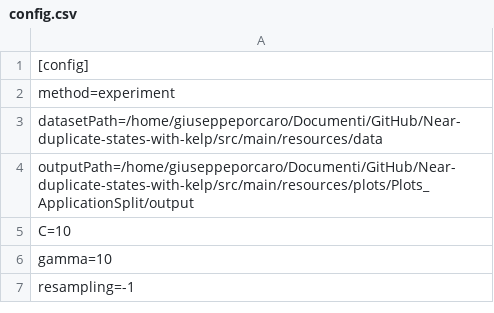
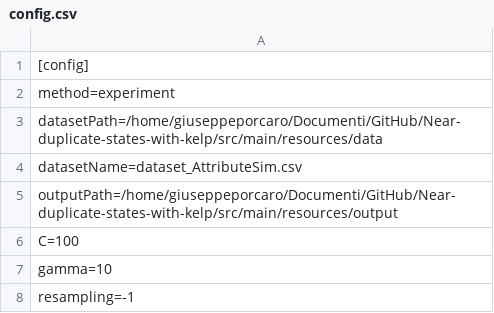
Before and after one commit to GiuseppePorcaro/Near-duplicate-states-with-kelp, a CSV file: src/main/python/config.csv, drawn as a sheet.

```diff
--- a/src/main/python/config.csv
+++ b/src/main/python/config.csv
@@ -3,4 +3,5 @@ method=experiment
 datasetPath=/home/giuseppeporcaro/Documenti/GitHub/Near-duplicate-states-with-kelp/src/main/resources/data
-outputPath=/home/giuseppeporcaro/Documenti/GitHub/Near-duplicate-states-with-kelp/src/main/resources/plots/Plots_ApplicationSplit/output
-C=10
+datasetName=dataset_AttributeSim.csv
+outputPath=/home/giuseppeporcaro/Documenti/GitHub/Near-duplicate-states-with-kelp/src/main/resources/output
+C=100
 gamma=10
```
Also changed, not shown: 2 other files.
